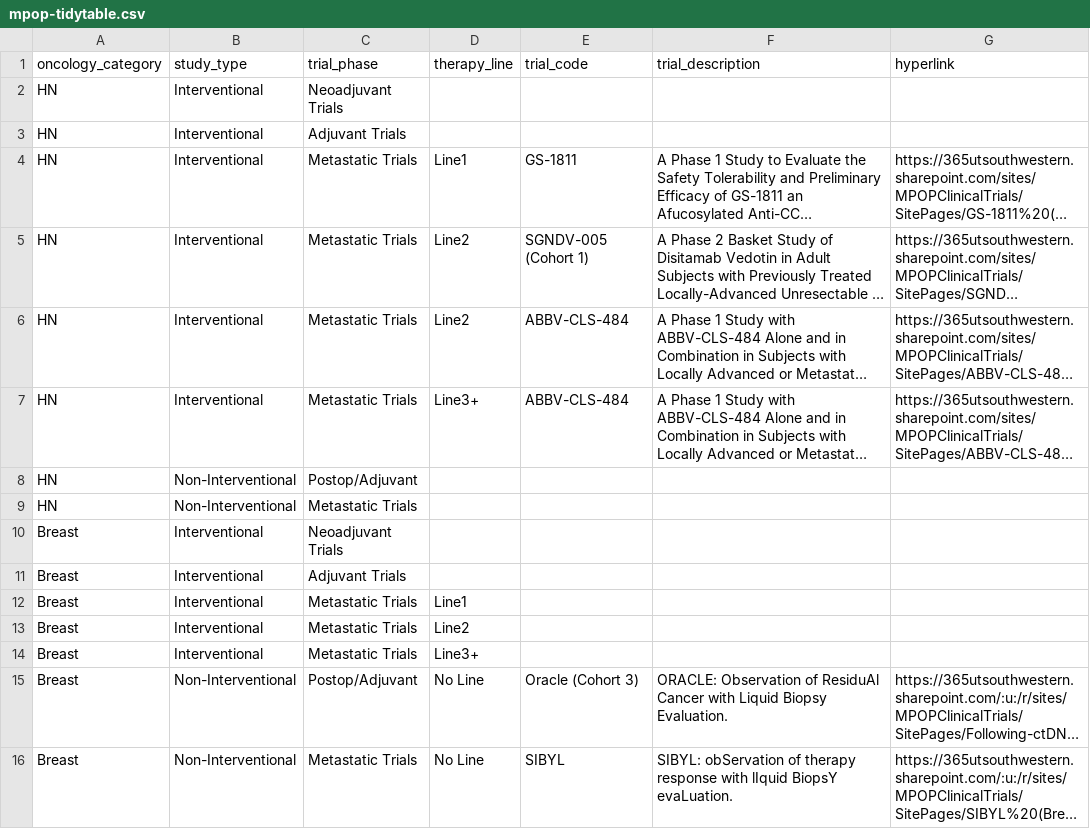
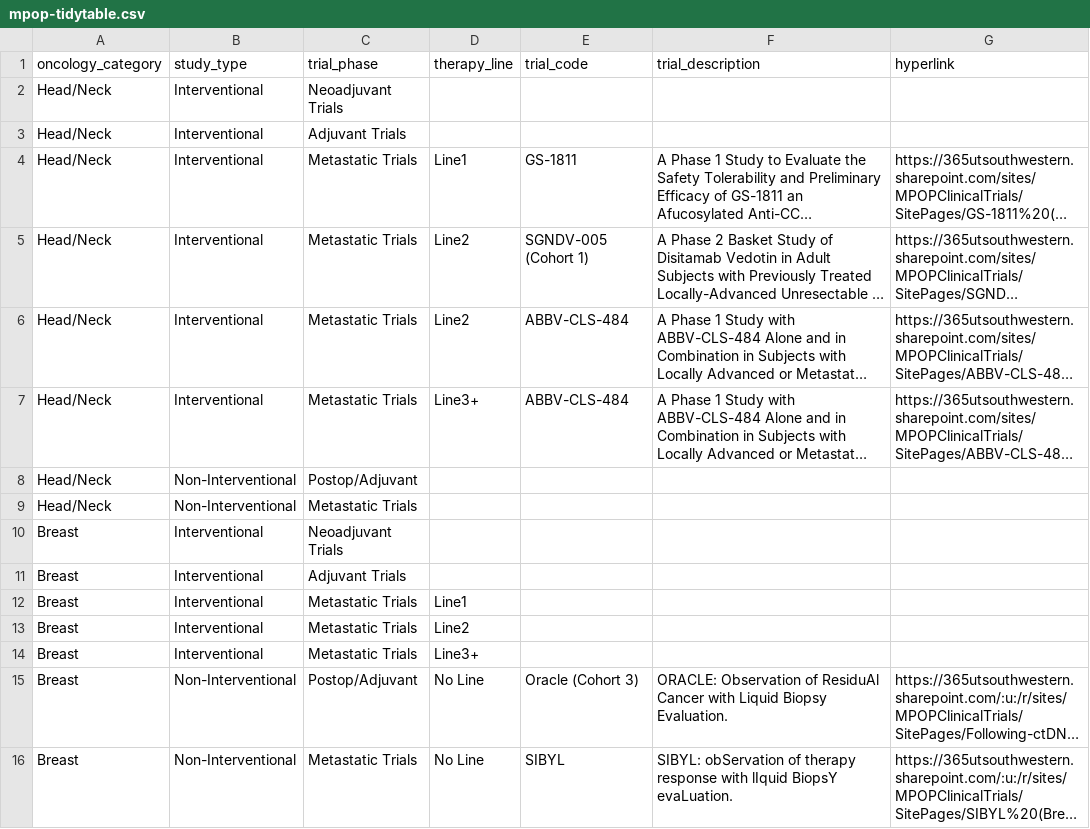
Before and after one commit to HDementor/mpop-flowchart, a CSV file: data/mpop-tidytable.csv, drawn as a sheet; only a part is shown; long unchanged cells end in …; the diff names each change by its address in the sheet, - before the commit and + after, or states it on an @@ line.

Commit message:
HN -> Head/Neck, No Trials -> No Trials Available, Spaces after slashes only occur for Melanoma/Cutaneous/Sarcoma

```diff
--- a/data/mpop-tidytable.csv
+++ b/data/mpop-tidytable.csv
-A2:A9 (oncology_category): HN
+A2:A9 (oncology_category): Head/Neck
```
Also changed, not shown: 8 other files.
